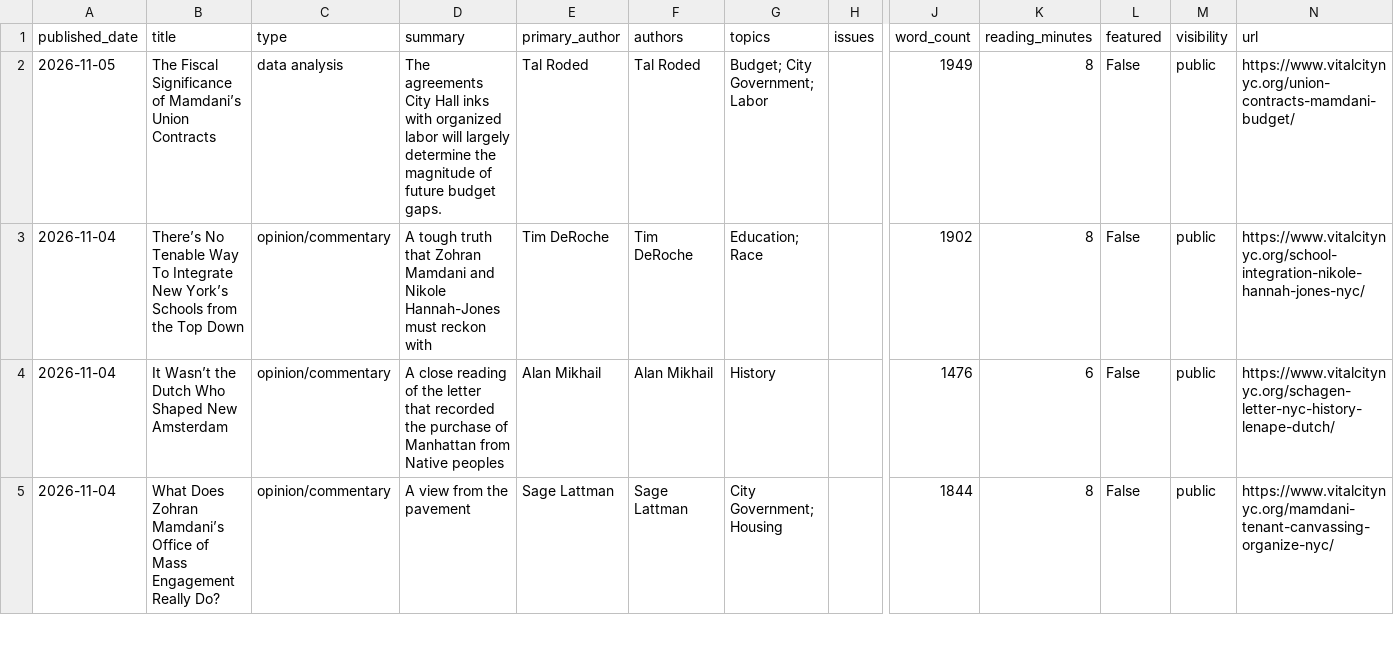
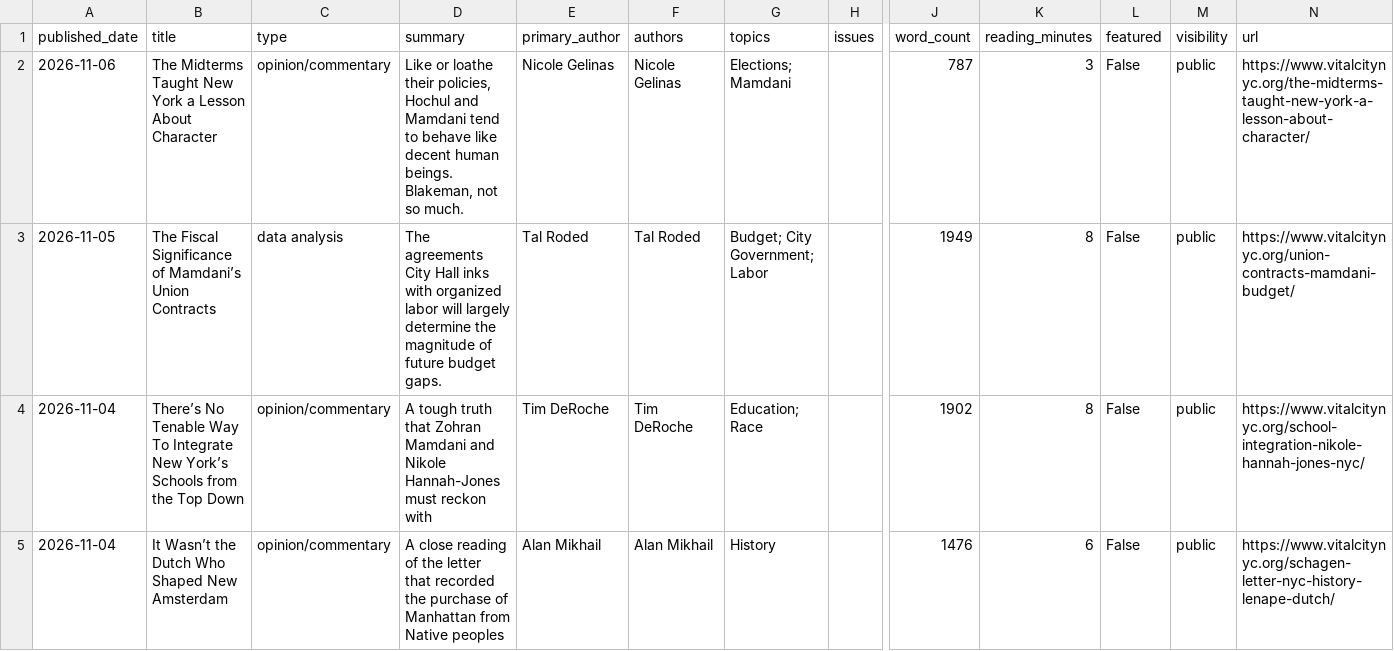
Before and after one commit to Vital-City-NYC/vital-city-catalogue, a CSV file: data/catalogue.csv, drawn as a sheet; only a part is shown, gaps mark what is left out; the shorter side is filled out with more unchanged rows; rows hold the shown columns only; the diff names each change by its address in the sheet, - before the commit and + after, or states it on an @@ line.

```diff
--- a/data/catalogue.csv
+++ b/data/catalogue.csv
+row 2: 2026-11-06 | The Midterms Taught New York a Lesson About Character | opinion/commentary | Like or loathe their policies, Hochul and Mamdani tend to behave like decent human beings. Blakeman, not so much. | Nicole Gelinas | Nicole Gelinas | Elections; Mamdani |  | 787 | 3 | False | public | https://www.vitalcitynyc.org/the-midterms-taught-new-york-a-lesson-about-character/
```
Also changed, not shown: 25 other files.
